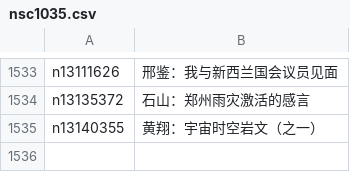
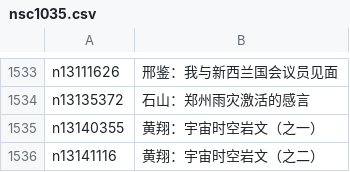
Before and after one commit to easy2view/epoch-comment, a CSV file: indexes/nsc1035.csv, drawn as a sheet; only a part is shown, gaps mark what is left out; the diff names each change by its address in the sheet, - before the commit and + after, or states it on an @@ line.

```diff
--- a/indexes/nsc1035.csv
+++ b/indexes/nsc1035.csv
+row 1536: n13141116 | 黄翔：宇宙时空岩文（之二）
```
Also changed, not shown: indexes/nsc1025.csv, indexes/nsc993.csv, 26 other files.
